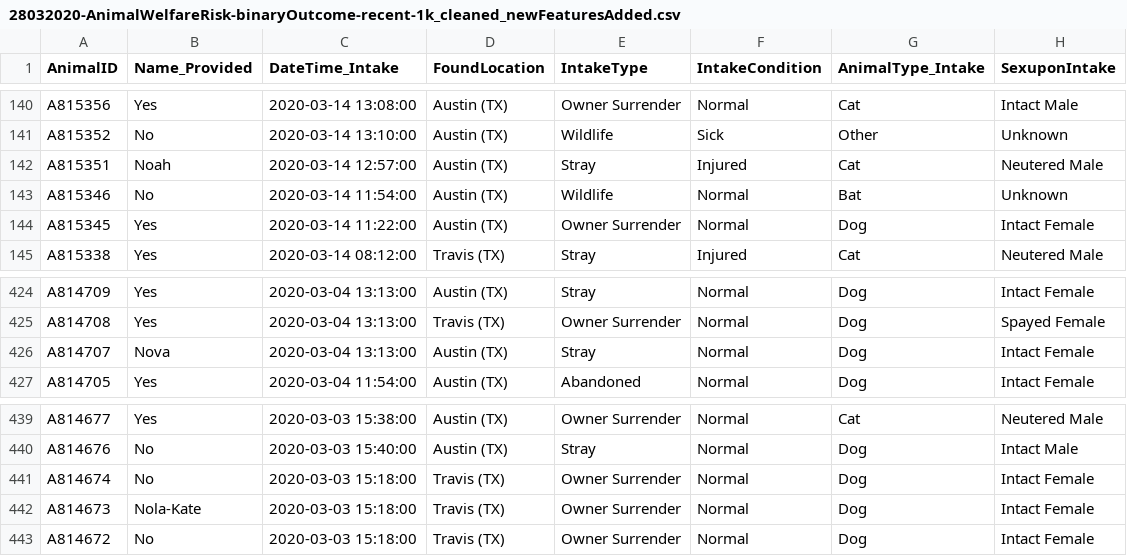
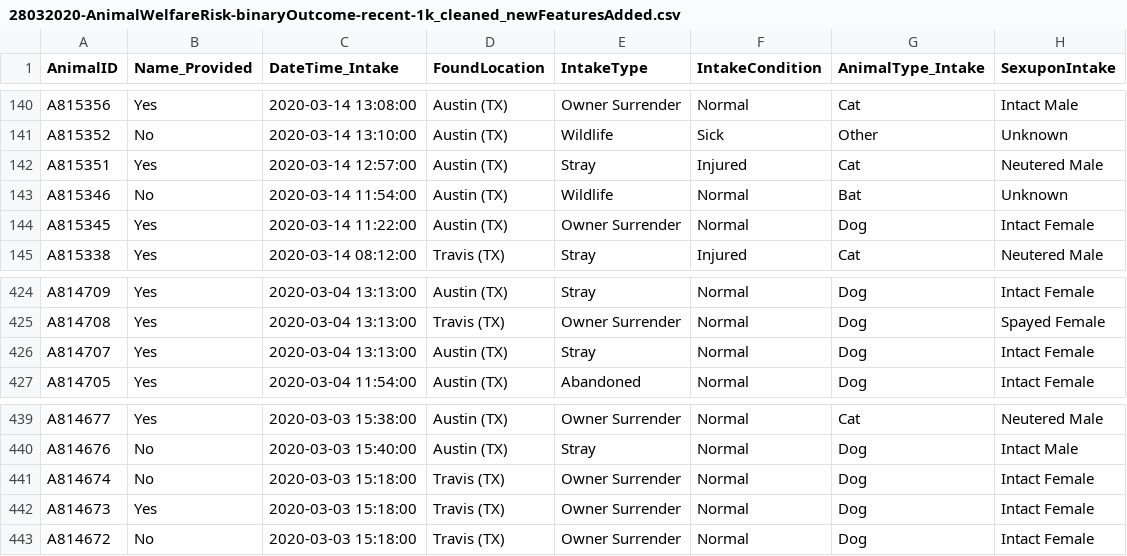
Before and after one commit to hbarrett100/Comp47350-data-analytics, a CSV file: Assignment2 - Predictive Modelling/28032020-AnimalWelfareRisk-binaryOutcome-recent-1k_cleaned_newFeaturesAdded.csv, drawn as a sheet; only a part is shown, gaps mark what is left out; the diff names each change by its address in the sheet, - before the commit and + after, or states it on an @@ line.

```diff
--- a/Assignment2 - Predictive Modelling/28032020-AnimalWelfareRisk-binaryOutcome-recent-1k_cleaned_newFeaturesAdded.csv
+++ b/Assignment2 - Predictive Modelling/28032020-AnimalWelfareRisk-binaryOutcome-recent-1k_cleaned_newFeaturesAdded.csv
-B142 (Name_Provided): Noah
+B142 (Name_Provided): Yes
-B426 (Name_Provided): Nova
+B426 (Name_Provided): Yes
-B442 (Name_Provided): Nola-Kate
+B442 (Name_Provided): Yes
```
Also changed, not shown: 1 other file.
